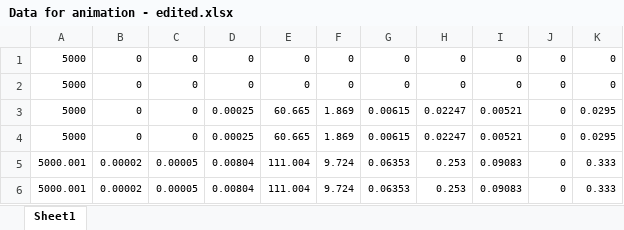
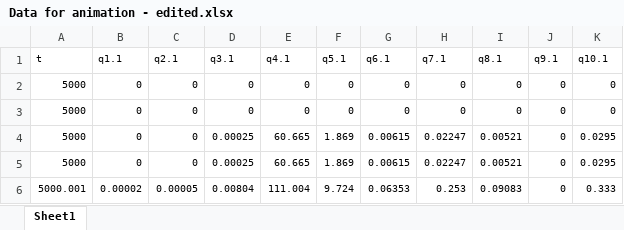
Before and after one commit to staujd02/time_machine, an Excel workbook: Data for animation - edited.xlsx, sheet Sheet1, drawn as a sheet; only a part is shown; the shorter side is filled out with more unchanged rows; values as stored, in another font and other column widths than the file's, no borders; the diff names each change by its address in the sheet, - before the commit and + after, or states it on an @@ line.

Commit message:
Added option to import data point labels from spreadsheet

```diff
--- a/Data for animation - edited.xlsx (sheet Sheet1)
+++ b/Data for animation - edited.xlsx (sheet Sheet1)
+row 1: t | q1.1 | q2.1 | q3.1 | q4.1 | q5.1 | q6.1 | q7.1 | q8.1 | q9.1 | q10.1
```
Also changed, not shown: TestFile.xlsx, 4 other files.
